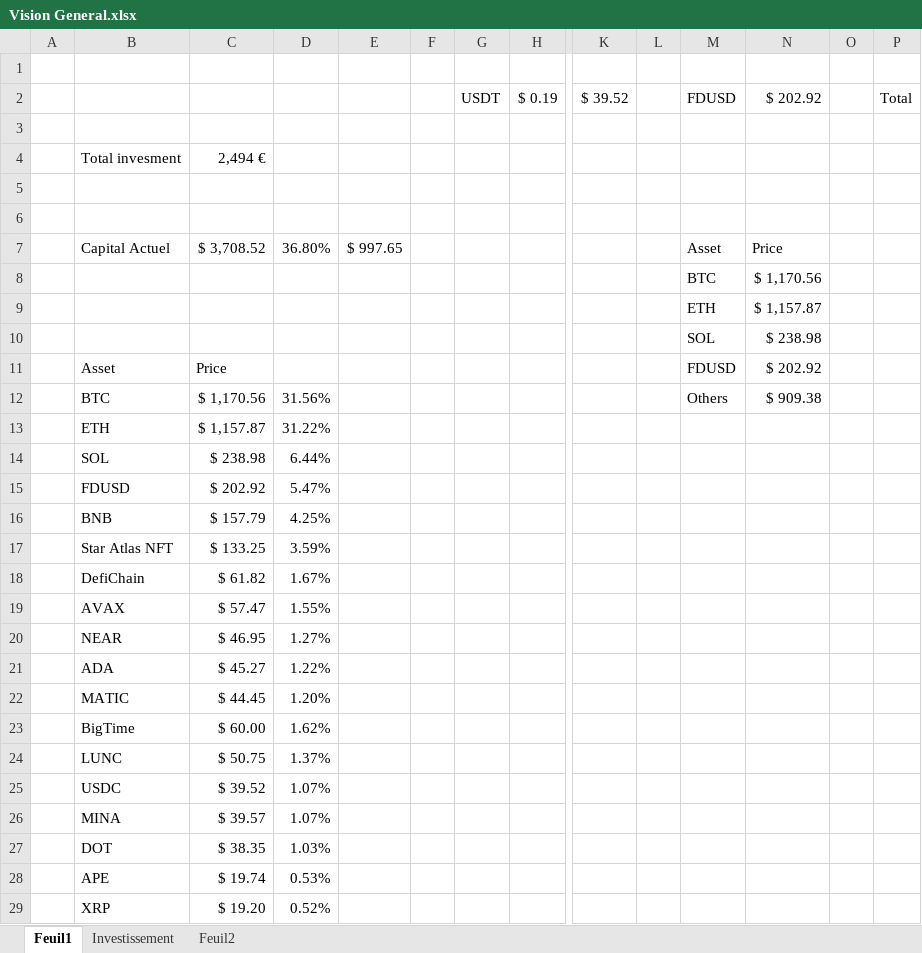
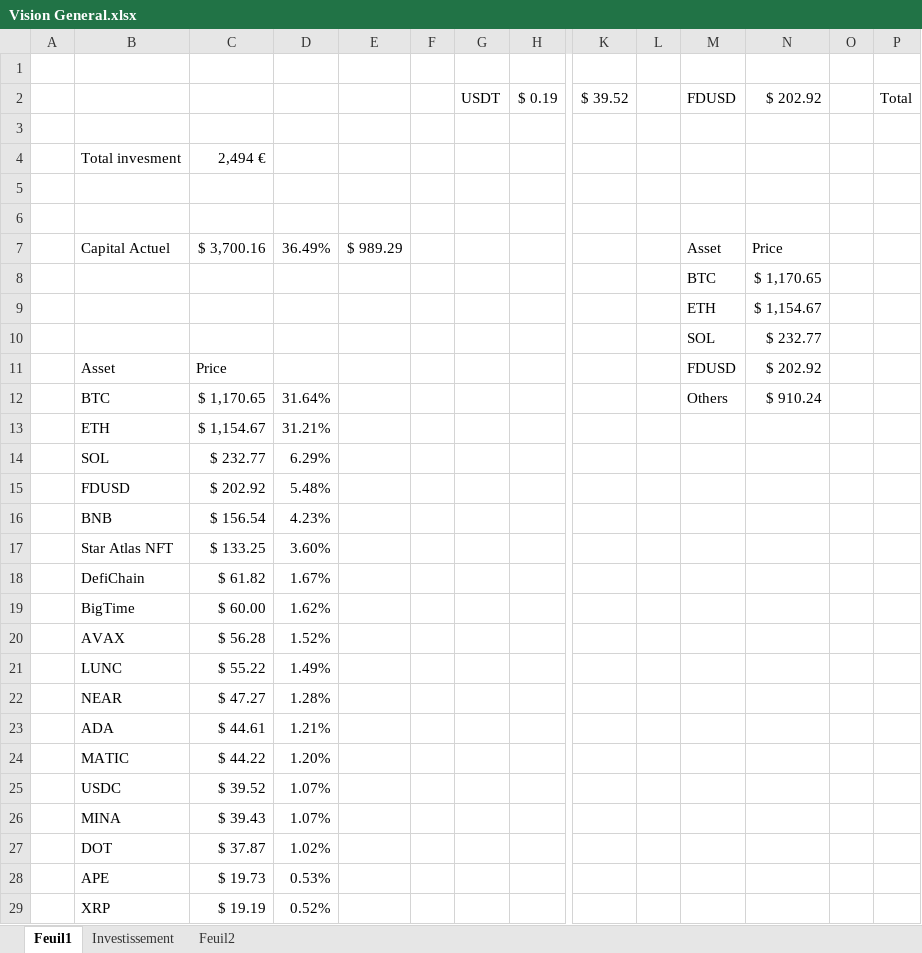
Before and after one commit to ElTiko94/CryptoDashboard, an Excel workbook: Data/Vision General.xlsx, sheet Feuil1, drawn as a sheet; only a part is shown, gaps mark what is left out; values as stored, in another font and other column widths than the file's, no borders; charts and pictures and conditional formats not drawn; removed rows and columns are numbered as before the commit, all else as after; rows hold the shown columns only; the diff covers the shown part only; the diff names each change by its address in the sheet, - before the commit and + after, or states it on an @@ line.

Commit message:
Update Excel files

```diff
--- a/Data/Vision General.xlsx (sheet Feuil1)
+++ b/Data/Vision General.xlsx (sheet Feuil1)
-C7: $ 3,708.52
+C7: $ 3,700.16
-D7: 36.80%
+D7: 36.49%
-E7: $ 997.65
+E7: $ 989.29
-N8: $ 1,170.56
+N8: $ 1,170.65
-N9: $ 1,157.87
+N9: $ 1,154.67
-N10: $ 238.98
+N10: $ 232.77
-C12: $ 1,170.56
+C12: $ 1,170.65
-D12: 31.56%
+D12: 31.64%
-N12: $ 909.38
+N12: $ 910.24
-C13: $ 1,157.87
+C13: $ 1,154.67
-D13: 31.22%
+D13: 31.21%
-C14: $ 238.98
+C14: $ 232.77
-D14: 6.44%
+D14: 6.29%
-D15: 5.47%
+D15: 5.48%
-C16: $ 157.79
+C16: $ 156.54
-D16: 4.25%
+D16: 4.23%
-D17: 3.59%
+D17: 3.60%
-row 19:  | AVAX | $ 57.47 | 1.55%
-row 20:  | NEAR | $ 46.95 | 1.27%
-row 21:  | ADA | $ 45.27 | 1.22%
-row 22:  | MATIC | $ 44.45 | 1.20%
+row 20:  | AVAX | $ 56.28 | 1.52%
-C21: $ 50.75
+C21: $ 55.22
-D21: 1.37%
+D21: 1.49%
+row 22:  | NEAR | $ 47.27 | 1.28%
+row 23:  | ADA | $ 44.61 | 1.21%
+row 24:  | MATIC | $ 44.22 | 1.20%
-C26: $ 39.57
+C26: $ 39.43
-C27: $ 38.35
+C27: $ 37.87
-D27: 1.03%
+D27: 1.02%
-C28: $ 19.74
+C28: $ 19.73
-C29: $ 19.20
+C29: $ 19.19
```
Also changed, not shown: 1 added row, 1 removed row and 25 edited cells elsewhere in this sheet, formulas that keep their value, charts or pictures, Data/Historique d'achats.xlsx.
